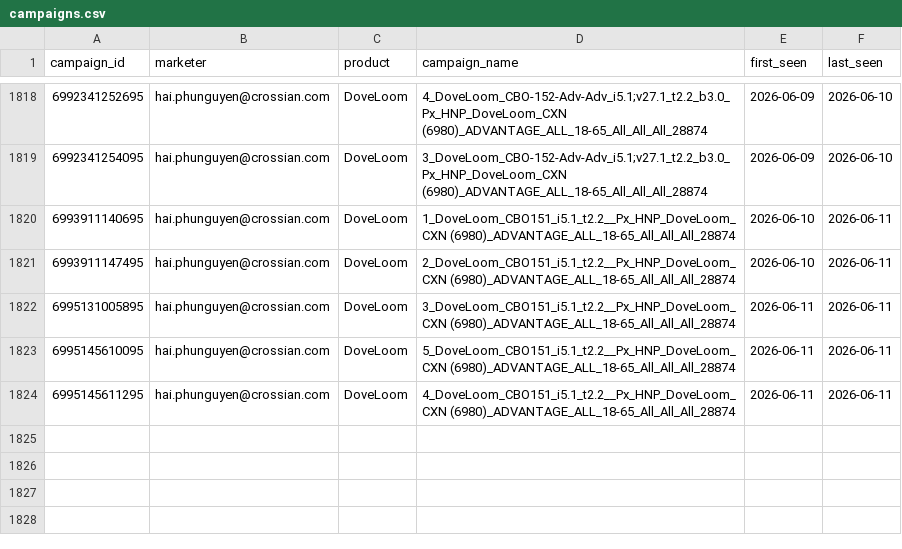
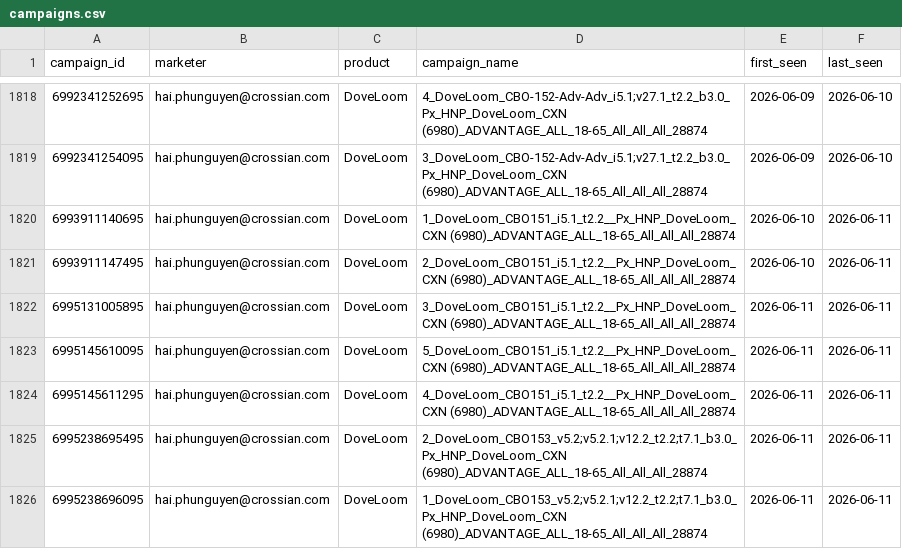
Before and after one commit to binhnguyen-ca/CAMS, a CSV file: data/campaigns.csv, drawn as a sheet; only a part is shown, gaps mark what is left out; the diff names each change by its address in the sheet, - before the commit and + after, or states it on an @@ line.

```diff
--- a/data/campaigns.csv
+++ b/data/campaigns.csv
+row 1825: 6995238695495 | hai.phunguyen@crossian.com | DoveLoom | 2_DoveLoom_CBO153_v5.2;v5.2.1;v12.2_t2.2;t7.1_b3.0_Px_HNP_DoveLoom_CXN (6980)_ADVANTAGE_ALL_18-65_All_All_All_28874 | 2026-06-11 | 2026-06-11
+row 1826: 6995238696095 | hai.phunguyen@crossian.com | DoveLoom | 1_DoveLoom_CBO153_v5.2;v5.2.1;v12.2_t2.2;t7.1_b3.0_Px_HNP_DoveLoom_CXN (6980)_ADVANTAGE_ALL_18-65_All_All_All_28874 | 2026-06-11 | 2026-06-11
```
Also changed, not shown: 1 other file.
